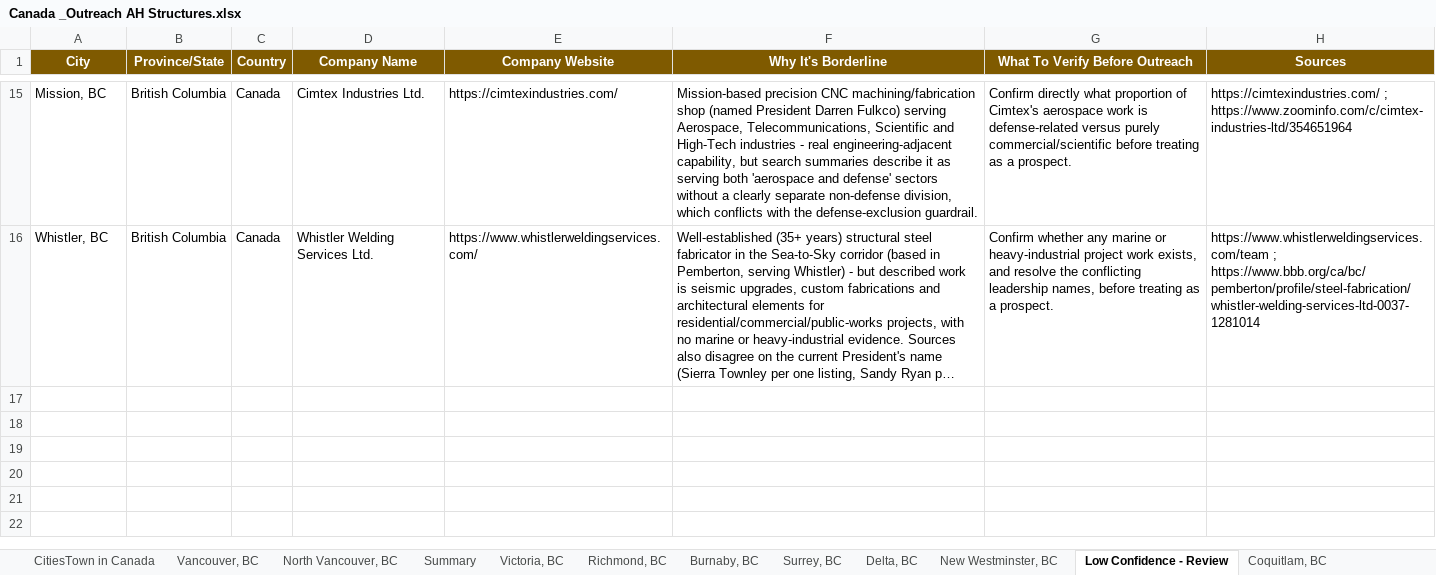
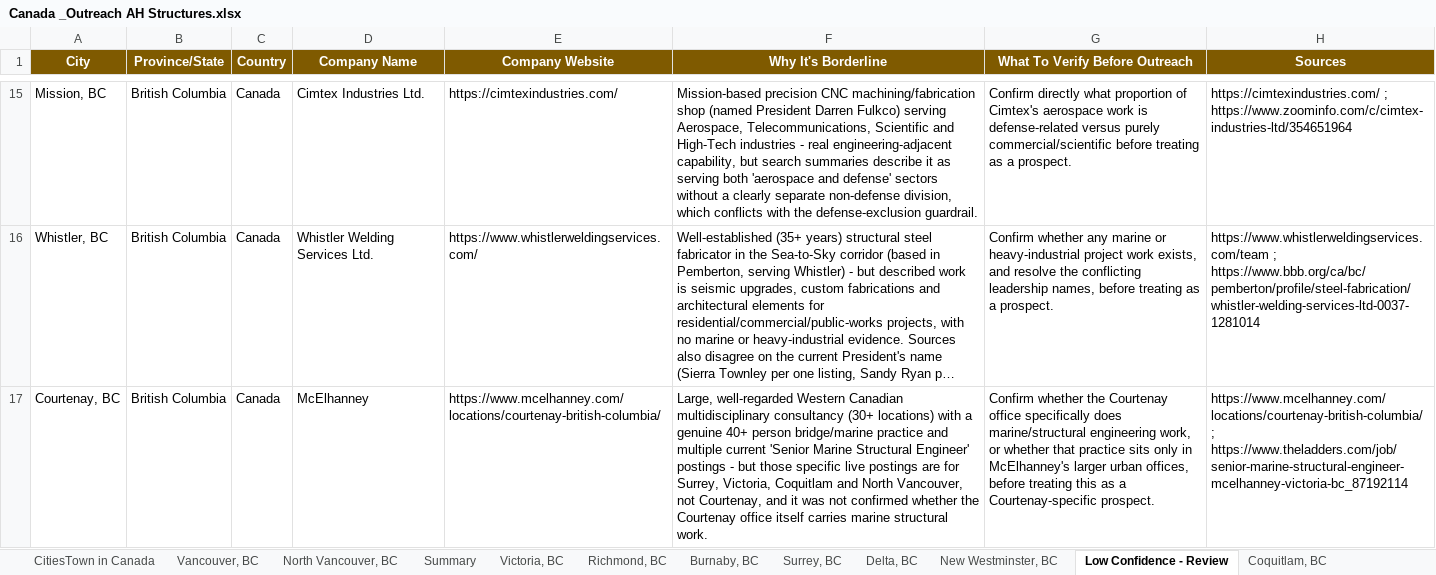
Before and after one commit to mahnooornadeem/AHstructures, an Excel workbook: Canada _Outreach AH Structures.xlsx, sheet Low Confidence - Review, drawn as a sheet; only a part is shown, gaps mark what is left out; long unchanged cells end in …; values as stored, in another font and other column widths than the file's, no borders; the diff names each change by its address in the sheet, - before the commit and + after, or states it on an @@ line.

```diff
--- a/Canada _Outreach AH Structures.xlsx (sheet Low Confidence - Review)
+++ b/Canada _Outreach AH Structures.xlsx (sheet Low Confidence - Review)
+row 17: Courtenay, BC | British Columbia | Canada | McElhanney | https://www.mcelhanney.com/locations/courtenay-british-columbia/ | Large, well-regarded Western Canadian multidisciplinary consultancy (30+ locations) with a genuine 40+ person bridge/marine practice and multiple current 'Senior Marine Structural Engineer' postings - but those specific live postings are for Surrey, Victoria, Coquitlam and North Vancouver, not Courtenay, and it was not confirmed whether the Courtenay office itself carries marine structural work. | Confirm whether the Courtenay office specifically does marine/structural engineering work, or whether that practice sits only in McElhanney's larger urban offices, before treating this as a Courtenay-specific prospect. | https://www.mcelhanney.com/locations/courtenay-british-columbia/ ; https://www.theladders.com/job/senior-marine-structural-engineer-mcelhanney-victoria-bc_87192114
```
Also changed, not shown: sheet Summary, other sheet tabs.
